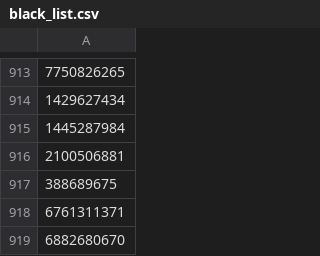
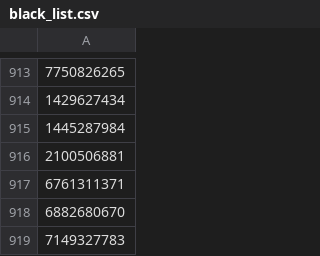
Before and after one commit to a-bormotov/tg_pixel, a CSV file: black_list.csv, drawn as a sheet; only a part is shown, gaps mark what is left out; the shorter side is filled out with more unchanged rows; the diff names each change by its address in the sheet, - before the commit and + after, or states it on an @@ line.

Commit message:
Update black_list.csv

```diff
--- a/black_list.csv
+++ b/black_list.csv
-row 917: 388689675
```
